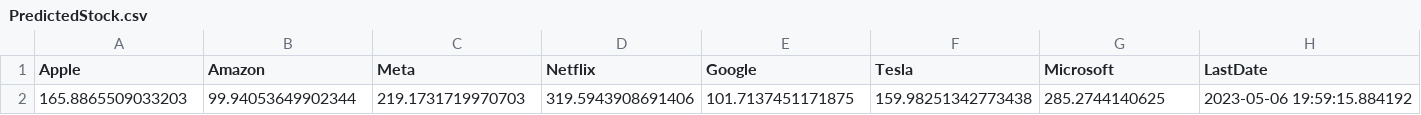
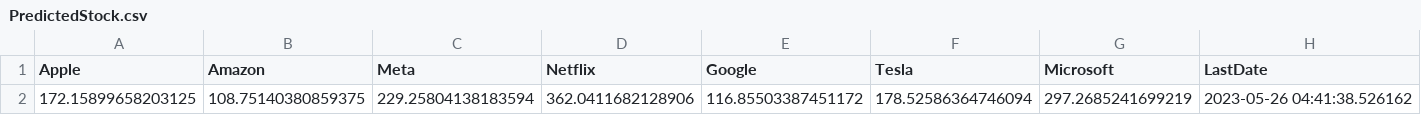
Before and after one commit to projectultra/Finance_Metrics, a CSV file: FinanceMetrics/LivePrices/PredictedStock.csv, drawn as a sheet.

```diff
--- a/FinanceMetrics/LivePrices/PredictedStock.csv
+++ b/FinanceMetrics/LivePrices/PredictedStock.csv
@@ -1,2 +1,2 @@
 Apple,Amazon,Meta,Netflix,Google,Tesla,Microsoft,LastDate
-165.8865509033203,99.94053649902344,219.1731719970703,319.5943908691406,101.7137451171875,159.98251342773438,285.2744140625,2023-05-06 19:59:15.884192
+172.15899658203125,108.75140380859375,229.25804138183594,362.0411682128906,116.85503387451172,178.52586364746094,297.2685241699219,2023-05-26 04:41:38.526162
```
Also changed, not shown: 4 other files.
